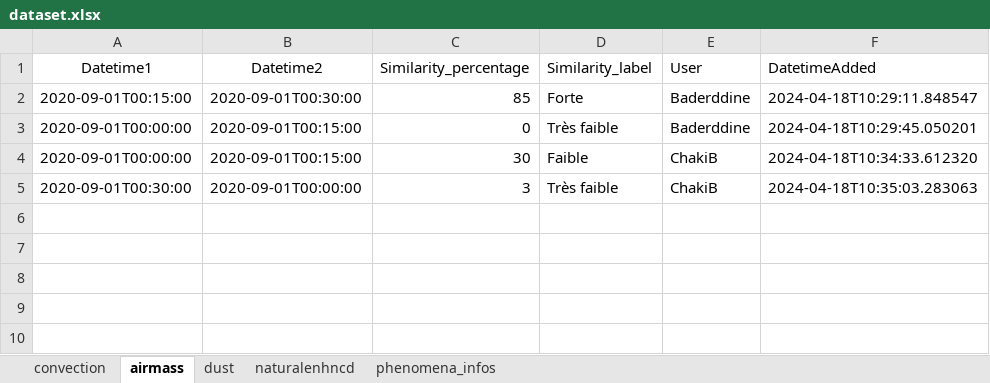
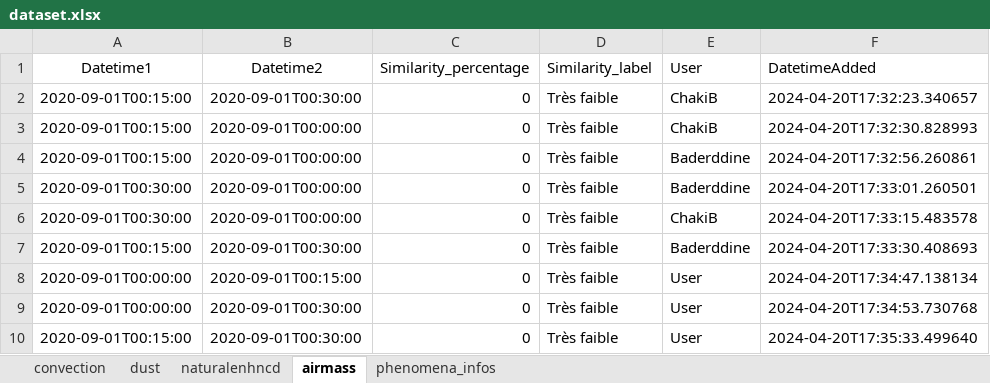
Before and after one commit to ChakiB63/Labeling-Application, an Excel workbook: dataset.xlsx, sheet airmass, drawn as a sheet; values as stored, in another font and other column widths than the file's, no borders; removed rows and columns are numbered as before the commit, all else as after; the diff names each change by its address in the sheet, - before the commit and + after, or states it on an @@ line.

```diff
--- a/dataset.xlsx (sheet airmass)
+++ b/dataset.xlsx (sheet airmass)
@@ sheet tab order changed: convection | dust | naturalenhncd | airmass | phenomena_infos @@
+row 2: 2020-09-01T00:15:00 | 2020-09-01T00:30:00 | 0 | Très faible | ChakiB | 2024-04-20T17:32:23.340657
+row 3: 2020-09-01T00:15:00 | 2020-09-01T00:00:00 | 0 | Très faible | ChakiB | 2024-04-20T17:32:30.828993
-B4 (Datetime2): 2020-09-01T00:30:00
+B4 (Datetime2): 2020-09-01T00:00:00
-C4 (Similarity_percentage): 85
+C4 (Similarity_percentage): 0
-D4 (Similarity_label): Forte
+D4 (Similarity_label): Très faible
-F4 (DatetimeAdded): 2024-04-18T10:29:11.848547
+F4 (DatetimeAdded): 2024-04-20T17:32:56.260861
-A5 (Datetime1): 2020-09-01T00:00:00
+A5 (Datetime1): 2020-09-01T00:30:00
-B5 (Datetime2): 2020-09-01T00:15:00
+B5 (Datetime2): 2020-09-01T00:00:00
-F5 (DatetimeAdded): 2024-04-18T10:29:45.050201
+F5 (DatetimeAdded): 2024-04-20T17:33:01.260501
-row 4: 2020-09-01T00:00:00 | 2020-09-01T00:15:00 | 30 | Faible | ChakiB | 2024-04-18T10:34:33.612320
-C6 (Similarity_percentage): 3
+C6 (Similarity_percentage): 0
-F6 (DatetimeAdded): 2024-04-18T10:35:03.283063
+F6 (DatetimeAdded): 2024-04-20T17:33:15.483578
+row 7: 2020-09-01T00:15:00 | 2020-09-01T00:30:00 | 0 | Très faible | Baderddine | 2024-04-20T17:33:30.408693
+row 8: 2020-09-01T00:00:00 | 2020-09-01T00:15:00 | 0 | Très faible | User | 2024-04-20T17:34:47.138134
+row 9: 2020-09-01T00:00:00 | 2020-09-01T00:30:00 | 0 | Très faible | User | 2024-04-20T17:34:53.730768
+row 10: 2020-09-01T00:15:00 | 2020-09-01T00:30:00 | 0 | Très faible | User | 2024-04-20T17:35:33.499640
```
Also changed, not shown: sheet phenomena_infos, 6 other files.
